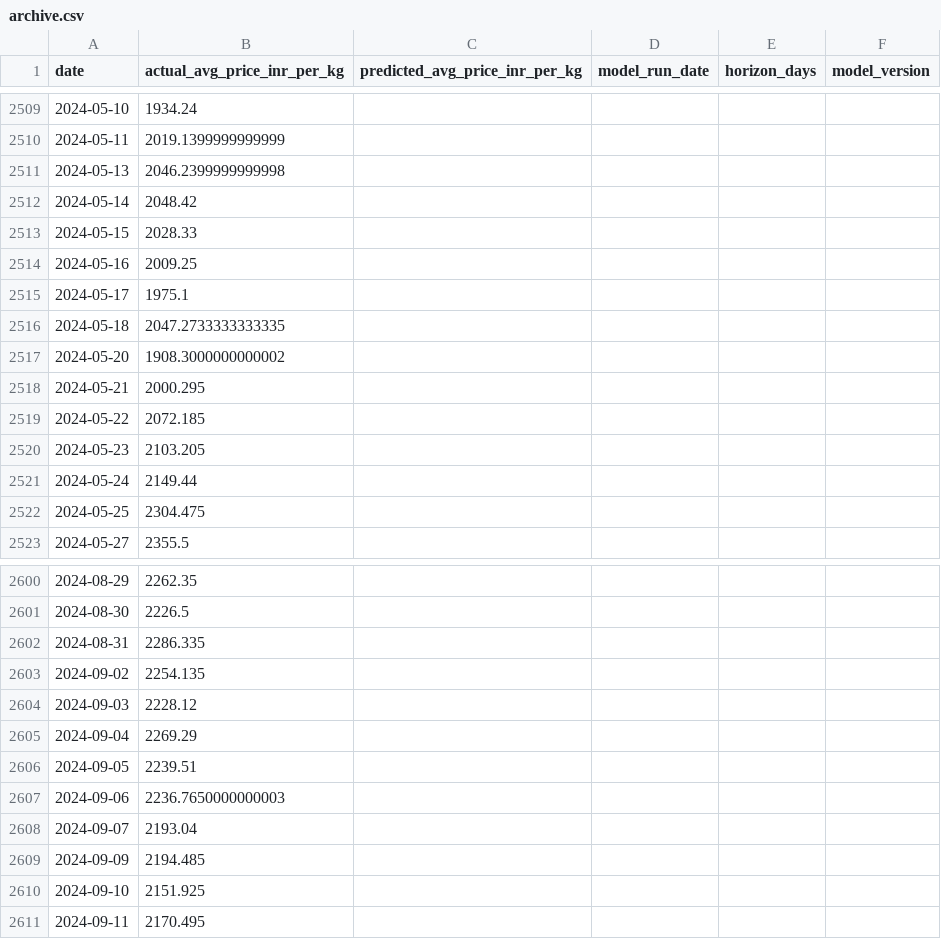
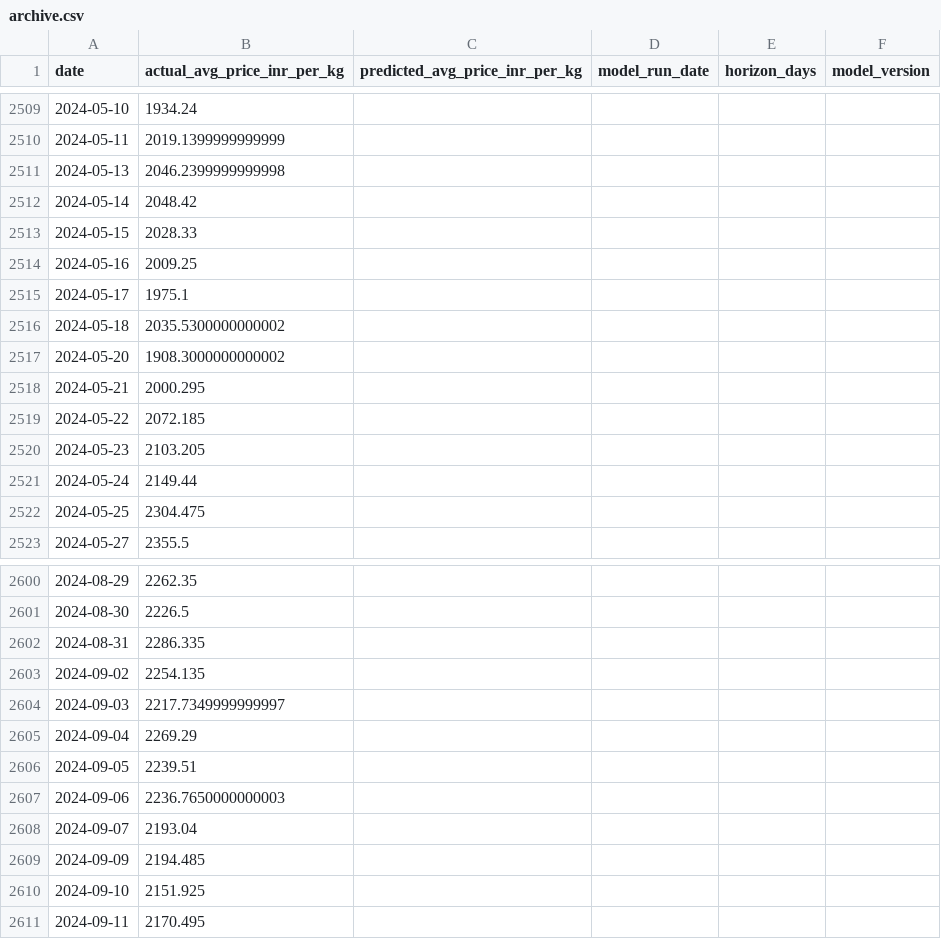
Before and after one commit to josephsebk/CardamomPulse, a CSV file: cardamom_webapp/data/archive.csv, drawn as a sheet; only a part is shown, gaps mark what is left out; the diff covers the shown part only.

```diff
--- a/cardamom_webapp/data/archive.csv
+++ b/cardamom_webapp/data/archive.csv
@@ -2515,3 +2515,3 @@ date,actual_avg_price_inr_per_kg,predicted_avg_price_inr_per_kg,model_run_date,h
 2024-05-17,1975.1,,,,
-2024-05-18,2047.2733333333335,,,,
+2024-05-18,2035.5300000000002,,,,
 2024-05-20,1908.3000000000002,,,,
@@ -2603,3 +2603,3 @@ date,actual_avg_price_inr_per_kg,predicted_avg_price_inr_per_kg,model_run_date,h
 2024-09-02,2254.135,,,,
-2024-09-03,2228.12,,,,
+2024-09-03,2217.7349999999997,,,,
 2024-09-04,2269.29,,,,
```
Also changed, not shown: 1 added row and 4 edited cells elsewhere in this file, 5 other files.
